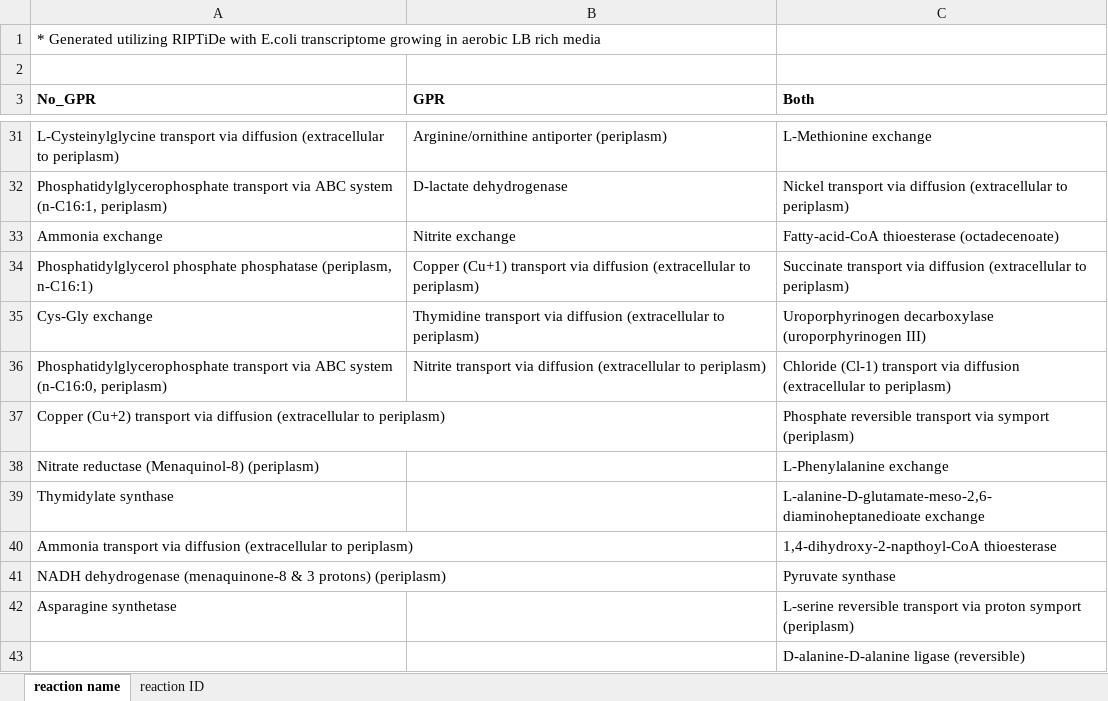
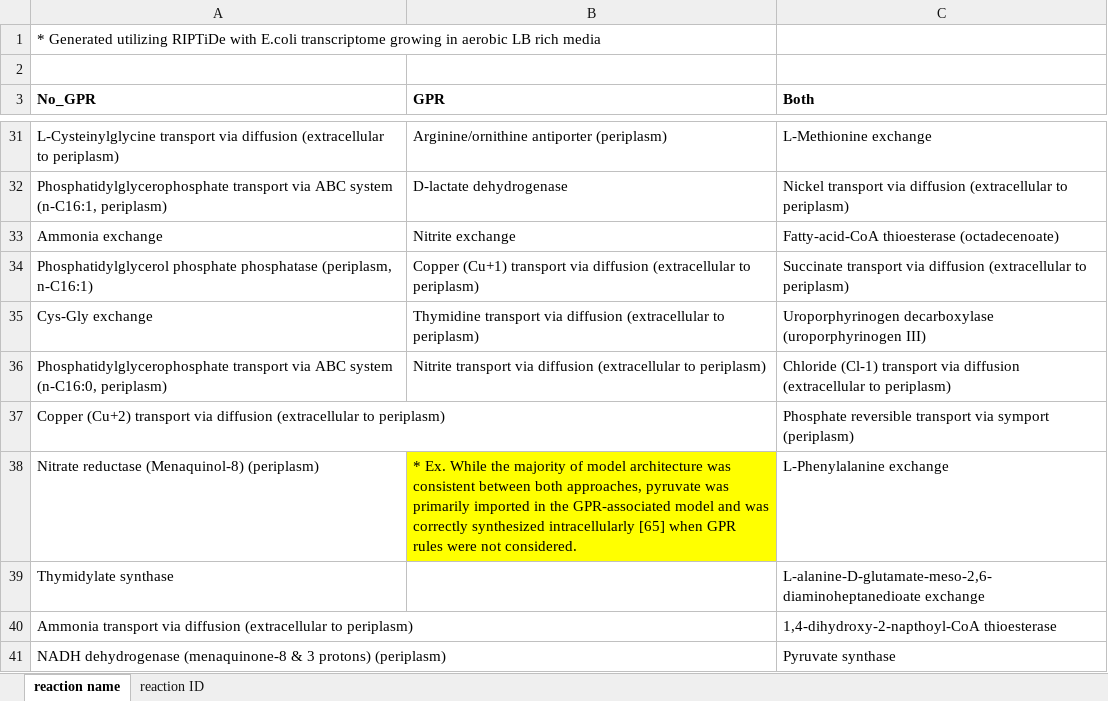
Before and after one commit to csbl/Jenior_RIPTiDe_2020, an Excel workbook: results/tables/table_S6.xlsx, sheet reaction name, drawn as a sheet; only a part is shown, gaps mark what is left out; the shorter side is filled out with more unchanged rows; values as stored, in another font and other column widths than the file's, no borders; the diff names each change by its address in the sheet, - before the commit and + after, or states it on an @@ line.

```diff
--- a/results/tables/table_S6.xlsx (sheet reaction name)
+++ b/results/tables/table_S6.xlsx (sheet reaction name)
-B38 (GPR): (empty)
+B38 (GPR): * Ex. While the majority of model architecture was consistent between both approaches, pyruvate was primarily imported in the GPR-associated model and was correctly synthesized intracellularly [65] when GPR rules were not considered.
-B38 fill: none
+B38 fill: #FFFF00
```
Also changed, not shown: results/tables/table_S4.xlsx, 34 other files.
